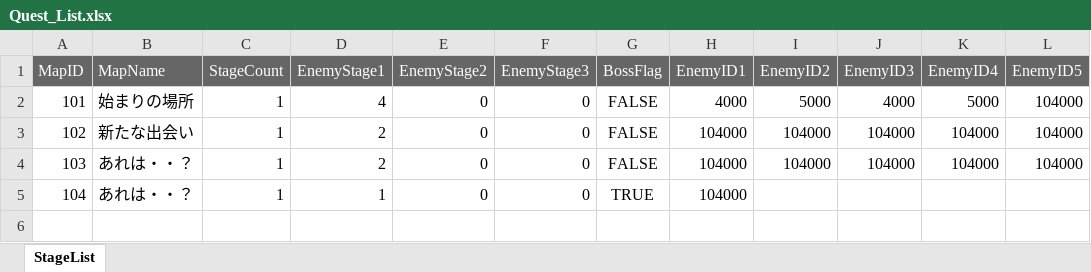
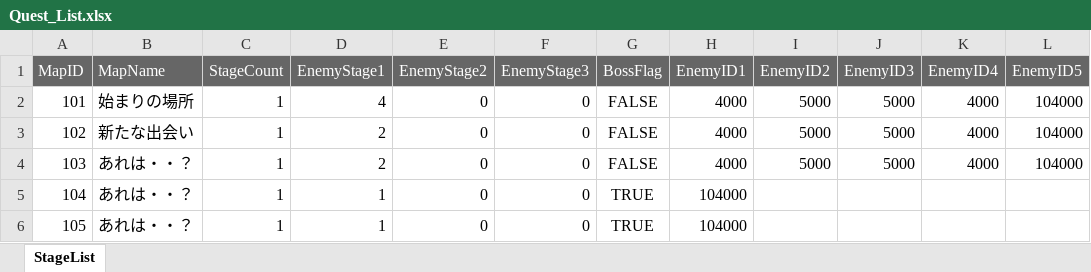
Before and after one commit to K-0865/F_Portfolio, an Excel workbook: Assets/DataTable/XlsFile/Quest_List.xlsx, sheet StageList, drawn as a sheet; values as stored, in another font and other column widths than the file's, no borders; the diff names each change by its address in the sheet, - before the commit and + after, or states it on an @@ line.

```diff
--- a/Assets/DataTable/XlsFile/Quest_List.xlsx (sheet StageList)
+++ b/Assets/DataTable/XlsFile/Quest_List.xlsx (sheet StageList)
-J2 (EnemyID3): 4000
+J2 (EnemyID3): 5000
-K2 (EnemyID4): 5000
+K2 (EnemyID4): 4000
-H3:H4 (EnemyID1): 104000
+H3:H4 (EnemyID1): 4000
-I3:I4 (EnemyID2): 104000
+I3:I4 (EnemyID2): 5000
-J3:J4 (EnemyID3): 104000
+J3:J4 (EnemyID3): 5000
-K3:K4 (EnemyID4): 104000
+K3:K4 (EnemyID4): 4000
+row 6: 105 | あれは・・？ | 1 | 1 | 0 | 0 | TRUE | 104000
```
Also changed, not shown: 13 other files.
